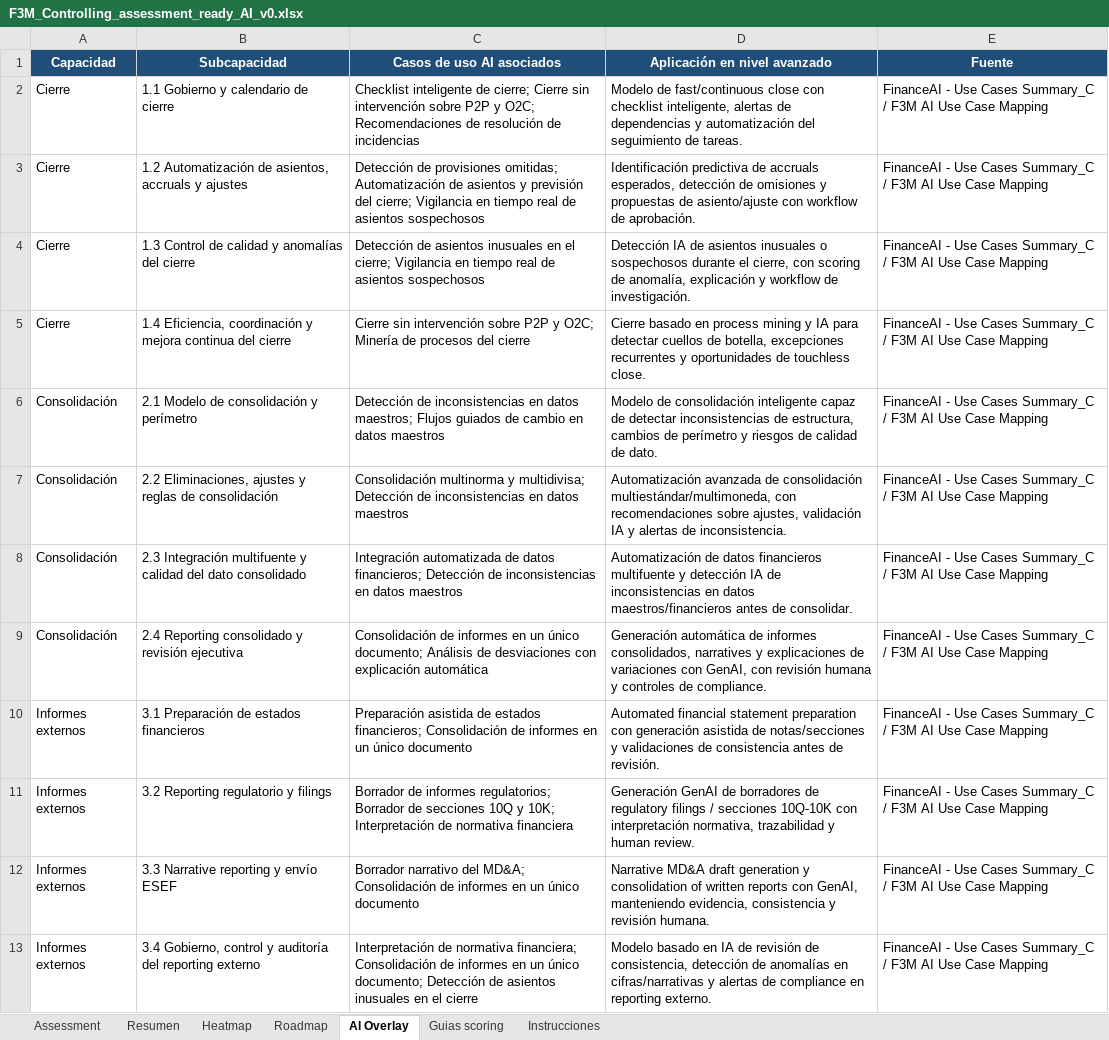
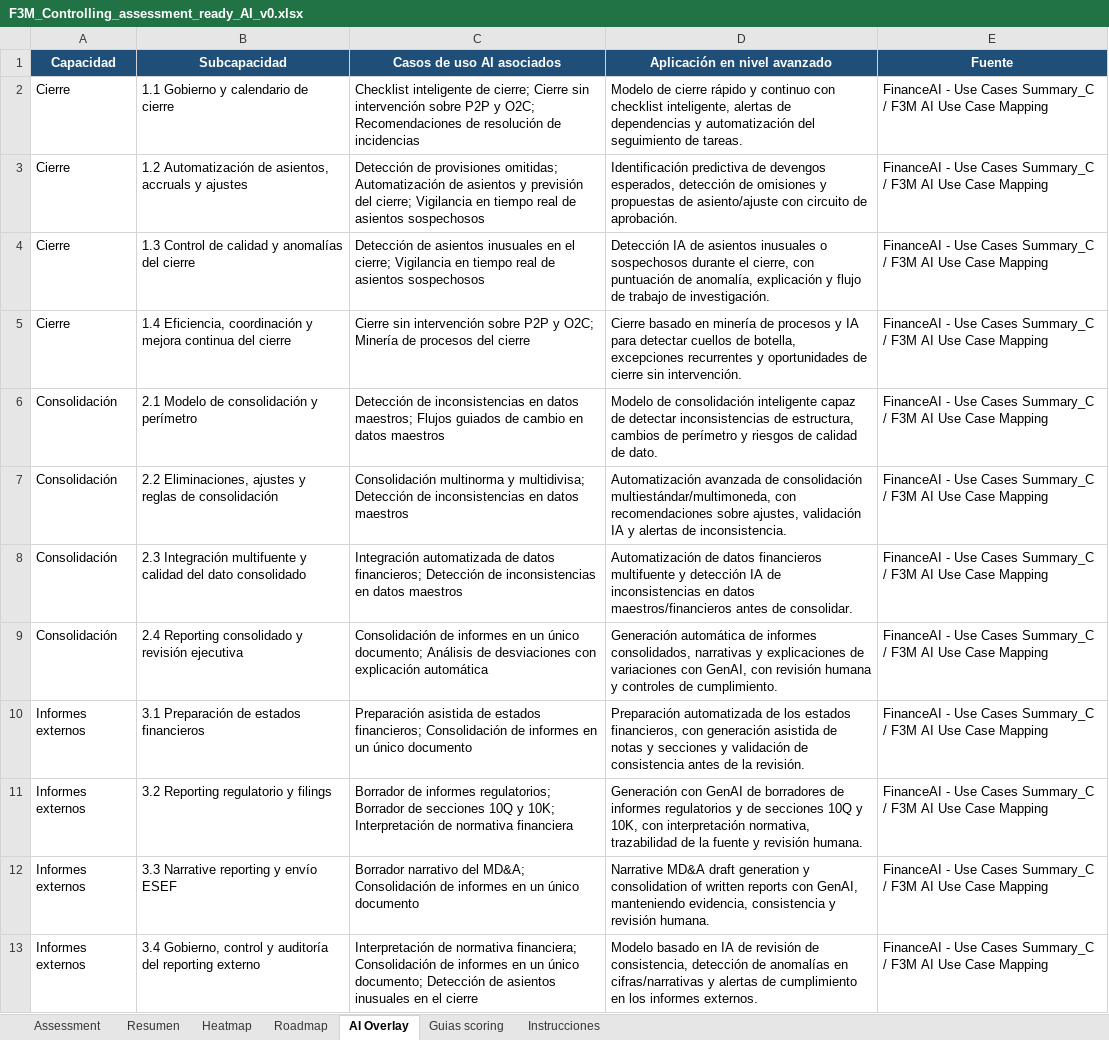
Before and after one commit to deloitte-finance-strategy/f3m-assessment, an Excel workbook: F3M_Controlling_assessment_ready_AI_v0.xlsx, sheet AI Overlay, drawn as a sheet; only a part is shown; values as stored, in another font and other column widths than the file's, no borders; the diff covers the shown part only; the diff names each change by its address in the sheet, - before the commit and + after, or states it on an @@ line.

```diff
--- a/F3M_Controlling_assessment_ready_AI_v0.xlsx (sheet AI Overlay)
+++ b/F3M_Controlling_assessment_ready_AI_v0.xlsx (sheet AI Overlay)
-D2 (Aplicación en nivel avanzado): Modelo de fast/continuous close con checklist…
+D2 (Aplicación en nivel avanzado): Modelo de cierre rápido y continuo con checklist…
-D3 (Aplicación en nivel avanzado): …predictiva de accruals esperados, detección de omisiones y propuestas de asiento/ajuste con workflow de aprobación.
+D3 (Aplicación en nivel avanzado): …predictiva de devengos esperados, detección de omisiones y propuestas de asiento/ajuste con circuito de aprobación.
-D4 (Aplicación en nivel avanzado): …cierre, con scoring de anomalía, explicación y workflow de investigación.
+D4 (Aplicación en nivel avanzado): …cierre, con puntuación de anomalía, explicación y flujo de trabajo de investigación.
-D5 (Aplicación en nivel avanzado): …basado en process mining y IA para detectar cuellos de botella, excepciones recurrentes y oportunidades de touchless close.
+D5 (Aplicación en nivel avanzado): …basado en minería de procesos y IA para detectar cuellos de botella, excepciones recurrentes y oportunidades de cierre sin intervención.
-D9 (Aplicación en nivel avanzado): …informes consolidados, narratives y explicaciones de variaciones con GenAI, con revisión humana y controles de compliance.
+D9 (Aplicación en nivel avanzado): …informes consolidados, narrativas y explicaciones de variaciones con GenAI, con revisión humana y controles de cumplimiento.
-D10 (Aplicación en nivel avanzado): Automated financial statement preparation con generación asistida de notas/secciones y validaciones de consistencia antes de revisión.
+D10 (Aplicación en nivel avanzado): Preparación automatizada de los estados financieros, con generación asistida de notas y secciones y validación de consistencia antes de la revisión.
-D11 (Aplicación en nivel avanzado): Generación GenAI de borradores de regulatory filings / secciones 10Q-10K con interpretación normativa, trazabilidad y human review.
+D11 (Aplicación en nivel avanzado): Generación con GenAI de borradores de informes regulatorios y de secciones 10Q y 10K, con interpretación normativa, trazabilidad de la fuente y revisión humana.
-D13 (Aplicación en nivel avanzado): …alertas de compliance en reporting externo.
+D13 (Aplicación en nivel avanzado): …alertas de cumplimiento en los informes externos.
```
Also changed, not shown: 11 edited cells elsewhere in this sheet, sheet Assessment, F3M_FP&A_assessment_ready_AI_v1.xlsx, F3M_Finanzas_Negocio_BU_assessment_ready_AI_v0.xlsx, 15 other files.
